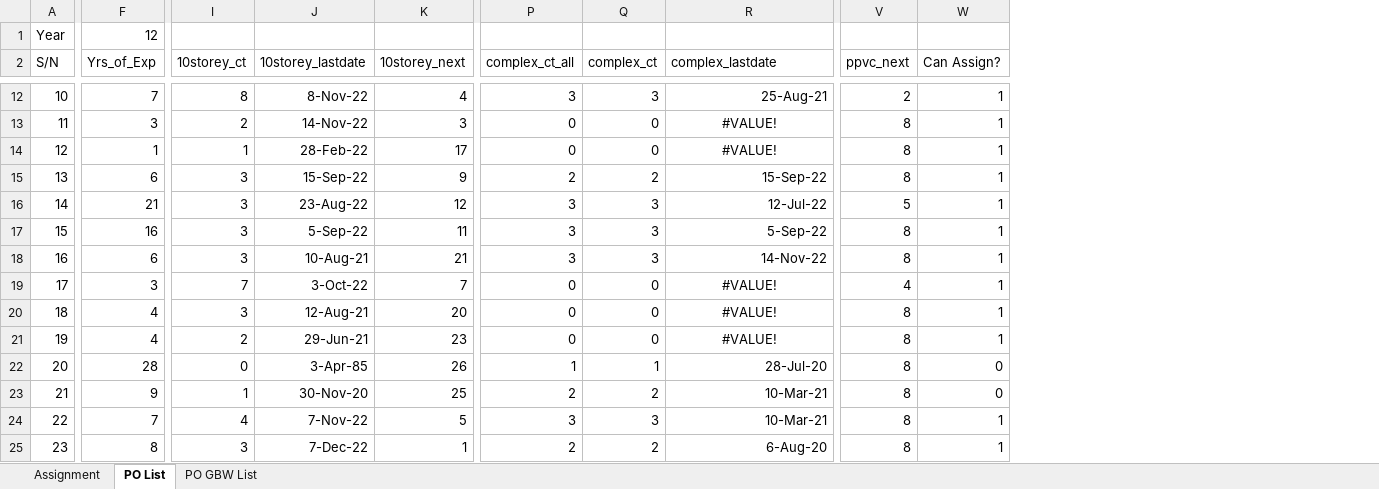
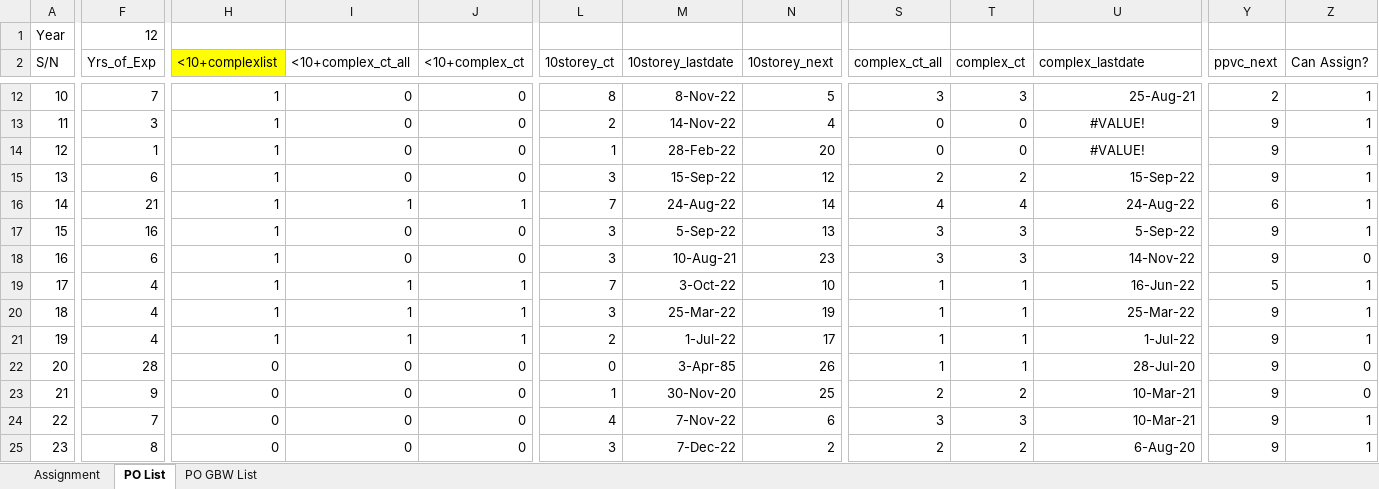
Before and after one commit to chin5oon/STassignment, an Excel workbook: Assignment1.xlsx, sheet PO List, drawn as a sheet; only a part is shown, gaps mark what is left out; values as stored, in another font and other column widths than the file's, no borders; conditional formats not drawn; addresses are those after the commit; the diff covers the shown part only; the diff names each change by its address in the sheet, - before the commit and + after, or states it on an @@ line.

```diff
--- a/Assignment1.xlsx (sheet PO List)
+++ b/Assignment1.xlsx (sheet PO List)
+column H (<10+complexlist), rows 12-25: 1 | 1 | 1 | 1 | 1 | 1 | 1 | 1 | 1 | 1 | 0 | 0 | 0 | 0
+column I (<10+complex_ct_all), rows 12-25: 0 | 0 | 0 | 0 | 1 | 0 | 0 | 1 | 1 | 1 | 0 | 0 | 0 | 0
+column J (<10+complex_ct), rows 12-25: 0 | 0 | 0 | 0 | 1 | 0 | 0 | 1 | 1 | 1 | 0 | 0 | 0 | 0
-N12 (10storey_next): 4
+N12 (10storey_next): 5
-N13 (10storey_next): 3
+N13 (10storey_next): 4
-Y13:Y15 (ppvc_next): 8
+Y13:Y15 (ppvc_next): 9
-N14 (10storey_next): 17
+N14 (10storey_next): 20
-N15 (10storey_next): 9
+N15 (10storey_next): 12
-L16 (10storey_ct): 3
+L16 (10storey_ct): 7
-M16 (10storey_lastdate): 23-Aug-22
+M16 (10storey_lastdate): 24-Aug-22
-N16 (10storey_next): 12
+N16 (10storey_next): 14
-S16 (complex_ct_all): 3
+S16 (complex_ct_all): 4
-T16 (complex_ct): 3
+T16 (complex_ct): 4
-U16 (complex_lastdate): 12-Jul-22
+U16 (complex_lastdate): 24-Aug-22
-Y16 (ppvc_next): 5
+Y16 (ppvc_next): 6
-N17 (10storey_next): 11
+N17 (10storey_next): 13
-Y17:Y18 (ppvc_next): 8
+Y17:Y18 (ppvc_next): 9
-N18 (10storey_next): 21
+N18 (10storey_next): 23
-Z18 (Can Assign?): 1
+Z18 (Can Assign?): 0
-F19 (Yrs_of_Exp): 3
+F19 (Yrs_of_Exp): 4
-N19 (10storey_next): 7
+N19 (10storey_next): 10
-S19:S21 (complex_ct_all): 0
+S19:S21 (complex_ct_all): 1
-T19:T21 (complex_ct): 0
+T19:T21 (complex_ct): 1
-U19 (complex_lastdate): #VALUE!
+U19 (complex_lastdate): 16-Jun-22
-U19:U21 alignment: center
+U19:U21 alignment: right
-Y19 (ppvc_next): 4
+Y19 (ppvc_next): 5
-M20 (10storey_lastdate): 12-Aug-21
+M20 (10storey_lastdate): 25-Mar-22
-N20 (10storey_next): 20
+N20 (10storey_next): 19
-U20 (complex_lastdate): #VALUE!
+U20 (complex_lastdate): 25-Mar-22
-Y20:Y25 (ppvc_next): 8
+Y20:Y25 (ppvc_next): 9
-M21 (10storey_lastdate): 29-Jun-21
+M21 (10storey_lastdate): 1-Jul-22
-N21 (10storey_next): 23
+N21 (10storey_next): 17
-U21 (complex_lastdate): #VALUE!
+U21 (complex_lastdate): 1-Jul-22
-N24 (10storey_next): 5
+N24 (10storey_next): 6
-N25 (10storey_next): 1
+N25 (10storey_next): 2
```
Also changed, not shown: 46 edited cells and cell formats elsewhere in this sheet, sheet Assignment.
